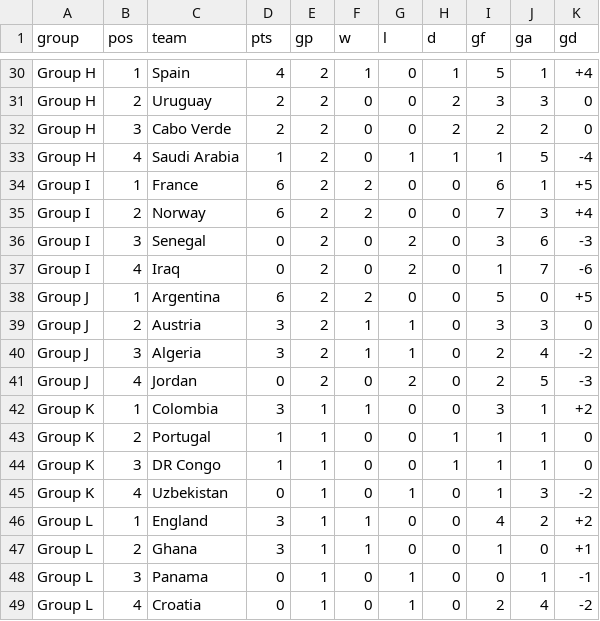
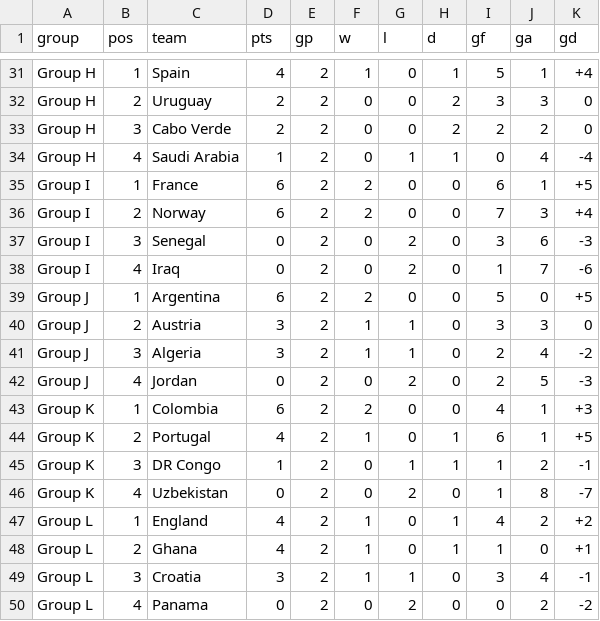
Before and after one commit to arunkumarry/fifa_planner_es, a CSV file: data/fifa_standings.csv, drawn as a sheet; only a part is shown, gaps mark what is left out; the diff covers the shown part only.

```diff
--- a/data/fifa_standings.csv
+++ b/data/fifa_standings.csv
@@ -32,3 +33,3 @@ Group H,2,"Uruguay",2,2,0,0,2,3,3,0
 Group H,3,"Cabo Verde",2,2,0,0,2,2,2,0
-Group H,4,"Saudi Arabia",1,2,0,1,1,1,5,-4
+Group H,4,"Saudi Arabia",1,2,0,1,1,0,4,-4
 Group I,1,"France",6,2,2,0,0,6,1,+5
@@ -41,9 +42,9 @@ Group J,3,"Algeria",3,2,1,1,0,2,4,-2
 Group J,4,"Jordan",0,2,0,2,0,2,5,-3
-Group K,1,"Colombia",3,1,1,0,0,3,1,+2
-Group K,2,"Portugal",1,1,0,0,1,1,1,0
-Group K,3,"DR Congo",1,1,0,0,1,1,1,0
-Group K,4,"Uzbekistan",0,1,0,1,0,1,3,-2
-Group L,1,"England",3,1,1,0,0,4,2,+2
-Group L,2,"Ghana",3,1,1,0,0,1,0,+1
-Group L,3,"Panama",0,1,0,1,0,0,1,-1
-Group L,4,"Croatia",0,1,0,1,0,2,4,-2
+Group K,1,"Colombia",6,2,2,0,0,4,1,+3
+Group K,2,"Portugal",4,2,1,0,1,6,1,+5
+Group K,3,"DR Congo",1,2,0,1,1,1,2,-1
+Group K,4,"Uzbekistan",0,2,0,2,0,1,8,-7
+Group L,1,"England",4,2,1,0,1,4,2,+2
+Group L,2,"Ghana",4,2,1,0,1,1,0,+1
+Group L,3,"Croatia",3,2,1,1,0,3,4,-1
+Group L,4,"Panama",0,2,0,2,0,0,2,-2
```
Also changed, not shown: 3 added rows, 2 removed rows and 54 edited cells elsewhere in this file, data/fifa_matches.csv, data/fifa_matches_complete.csv, 9 other files.
